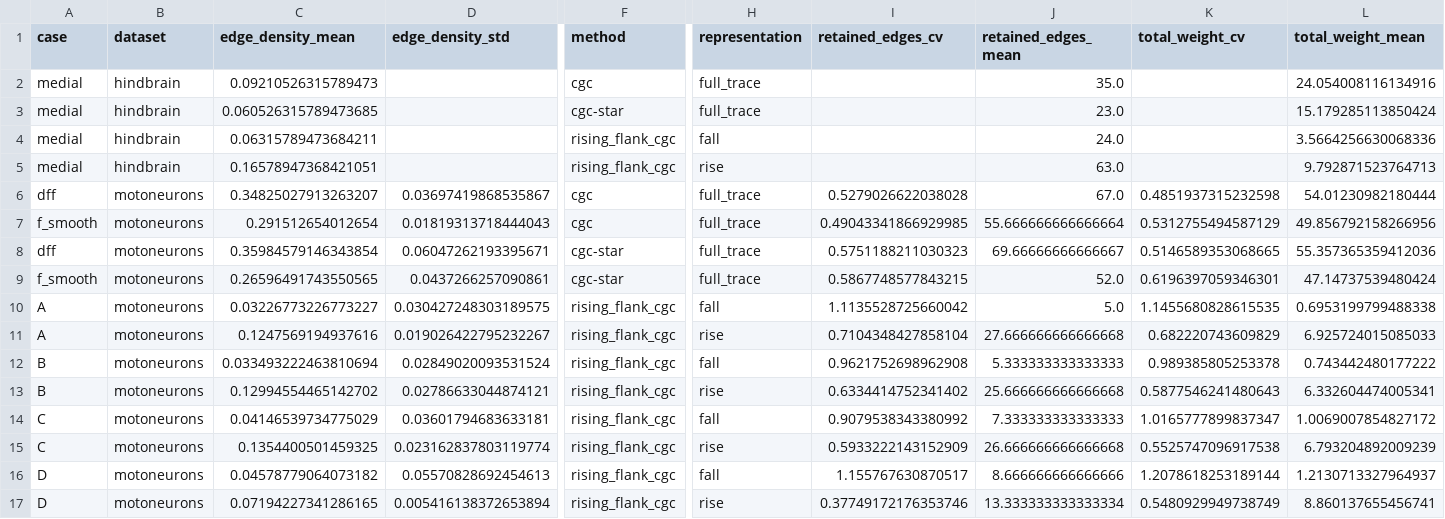
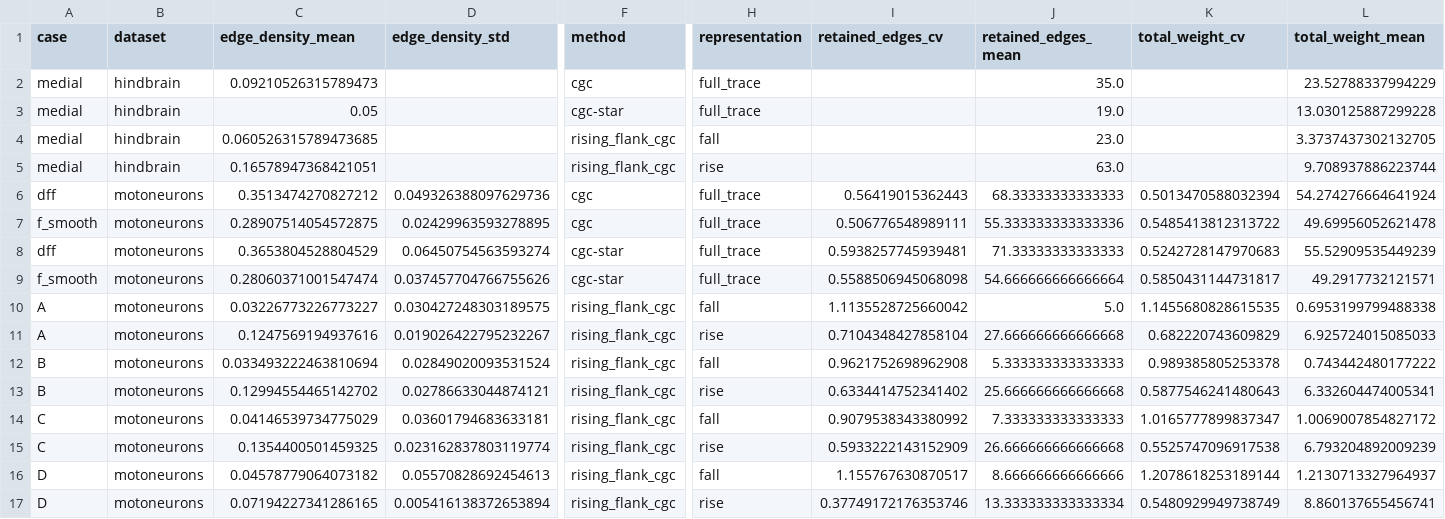
Before and after one commit to adedayoas91/calcium-transient-rising-flanks, a CSV file: outputs/manuscript_evidence/graph_support_interpretation.csv, drawn as a sheet; only a part is shown, gaps mark what is left out; removed rows and columns are numbered as before the commit, all else as after; rows hold the shown columns only; the diff names each change by its address in the sheet, - before the commit and + after, or states it on an @@ line.

```diff
--- a/outputs/manuscript_evidence/graph_support_interpretation.csv
+++ b/outputs/manuscript_evidence/graph_support_interpretation.csv
-L2 (total_weight_mean): 24.054008116134916
+L2 (total_weight_mean): 23.52788337994229
+row 3: medial | hindbrain | 0.05 |  | cgc-star | full_trace |  | 19.0 |  | 13.030125887299228
-F4 (method): cgc-star
+F4 (method): rising_flank_cgc
-H4 (representation): full_trace
+H4 (representation): fall
-L4 (total_weight_mean): 15.179285113850424
+L4 (total_weight_mean): 3.3737437302132705
-row 4: medial | hindbrain | 0.06315789473684211 |  | rising_flank_cgc | fall |  | 24.0 |  | 3.5664256630068336
-L5 (total_weight_mean): 9.792871523764713
+L5 (total_weight_mean): 9.708937886223744
-C6 (edge_density_mean): 0.34825027913263207
+C6 (edge_density_mean): 0.3513474270827212
-D6 (edge_density_std): 0.03697419868535867
+D6 (edge_density_std): 0.049326388097629736
-I6 (retained_edges_cv): 0.5279026622038028
+I6 (retained_edges_cv): 0.56419015362443
-J6 (retained_edges_mean): 67.0
+J6 (retained_edges_mean): 68.33333333333333
-K6 (total_weight_cv): 0.4851937315232598
+K6 (total_weight_cv): 0.5013470588032394
-L6 (total_weight_mean): 54.01230982180444
+L6 (total_weight_mean): 54.274276664641924
-C7 (edge_density_mean): 0.291512654012654
+C7 (edge_density_mean): 0.28907514054572875
-D7 (edge_density_std): 0.01819313718444043
+D7 (edge_density_std): 0.02429963593278895
-I7 (retained_edges_cv): 0.49043341866929985
+I7 (retained_edges_cv): 0.506776548989111
-J7 (retained_edges_mean): 55.666666666666664
+J7 (retained_edges_mean): 55.333333333333336
-K7 (total_weight_cv): 0.5312755494587129
+K7 (total_weight_cv): 0.5485413812313722
-L7 (total_weight_mean): 49.856792158266956
+L7 (total_weight_mean): 49.69956052621478
-C8 (edge_density_mean): 0.35984579146343854
+C8 (edge_density_mean): 0.3653804528804529
-D8 (edge_density_std): 0.06047262193395671
+D8 (edge_density_std): 0.06450754563593274
-I8 (retained_edges_cv): 0.5751188211030323
+I8 (retained_edges_cv): 0.5938257745939481
-J8 (retained_edges_mean): 69.66666666666667
+J8 (retained_edges_mean): 71.33333333333333
-K8 (total_weight_cv): 0.5146589353068665
+K8 (total_weight_cv): 0.5242728147970683
-L8 (total_weight_mean): 55.357365359412036
+L8 (total_weight_mean): 55.52909535449239
-C9 (edge_density_mean): 0.26596491743550565
+C9 (edge_density_mean): 0.28060371001547474
-D9 (edge_density_std): 0.0437266257090861
+D9 (edge_density_std): 0.037457704766755626
-I9 (retained_edges_cv): 0.5867748577843215
+I9 (retained_edges_cv): 0.5588506945068098
-J9 (retained_edges_mean): 52.0
+J9 (retained_edges_mean): 54.666666666666664
-K9 (total_weight_cv): 0.6196397059346301
+K9 (total_weight_cv): 0.5850431144731817
-L9 (total_weight_mean): 47.14737539480424
+L9 (total_weight_mean): 49.2917732121571
```
Also changed, not shown: outputs/chen_comparison/chen_comparison_rows.csv, outputs/chen_comparison/chen_comparison_summary.csv, 35 other files.
